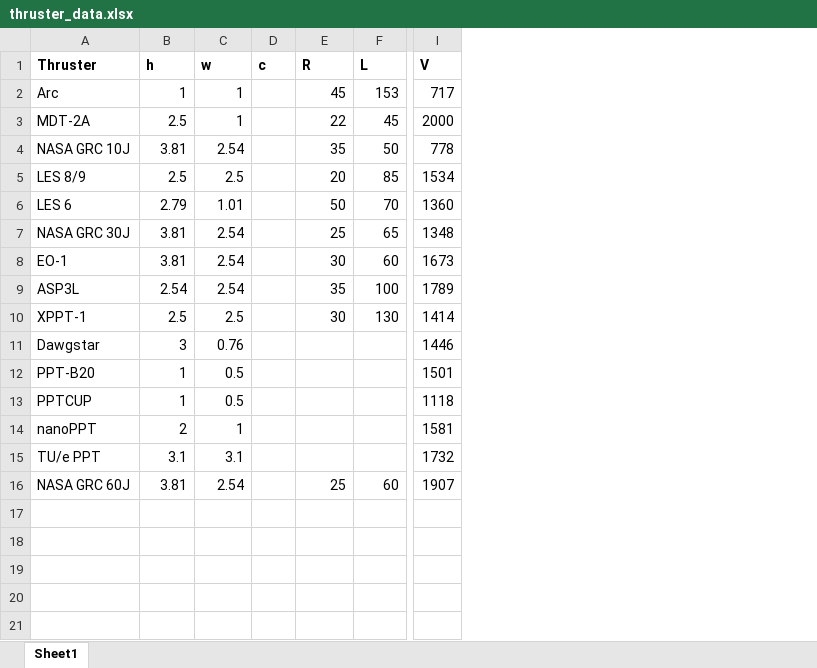
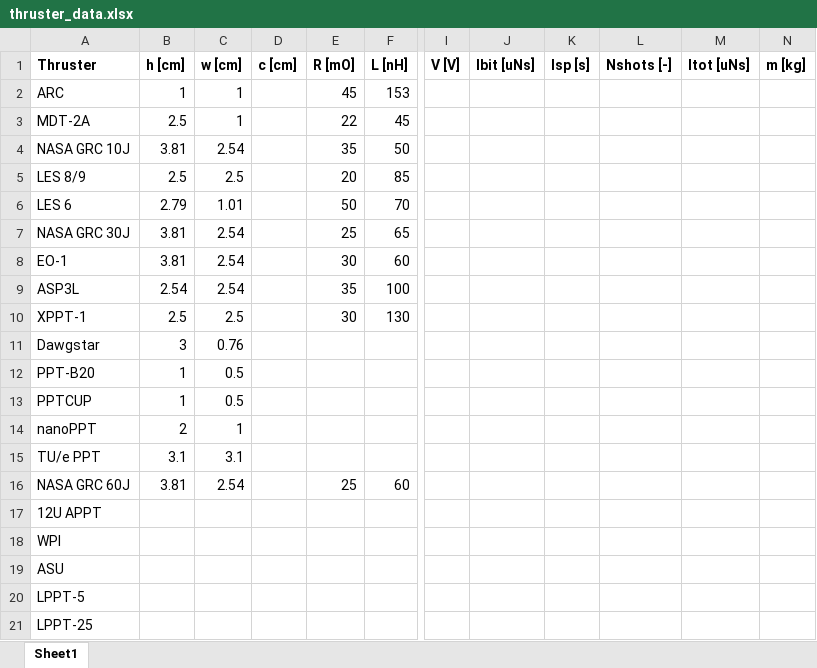
Before and after one commit to szekedidavid/arc_optimization, an Excel workbook: thruster_data.xlsx, sheet Sheet1, drawn as a sheet; only a part is shown, gaps mark what is left out; values as stored, in another font and other column widths than the file's, no borders; removed rows and columns are numbered as before the commit, all else as after; rows hold the shown columns only; the diff covers the shown part only; the diff names each change by its address in the sheet, - before the commit and + after, or states it on an @@ line.

```diff
--- a/thruster_data.xlsx (sheet Sheet1)
+++ b/thruster_data.xlsx (sheet Sheet1)
-column D (c), empty
+column D (c [cm]), empty
-column I (V), rows 2-16: 717 | 2000 | 778 | 1534 | 1360 | 1348 | 1673 | 1789 | 1414 | 1446 | 1501 | 1118 | 1581 | 1732 | 1907
+column I (V [V]), empty
+column J (Ibit [uNs]), empty
+column K (Isp [s]), empty
+column L (Nshots [-]), empty
+column M (Itot [uNs]), empty
+column N (m [kg]), empty
-B1: h
+B1: h [cm]
-C1: w
+C1: w [cm]
-E1: R
+E1: R [mO]
-F1: L
+F1: L [nH]
-A2 (Thruster): Arc
+A2 (Thruster): ARC
+row 17: 12U APPT
+row 18: WPI
+row 19: ASU
+row 20: LPPT-5
+row 21: LPPT-25
```
Also changed, not shown: 2 edited cells elsewhere in this sheet, 2 other files.
